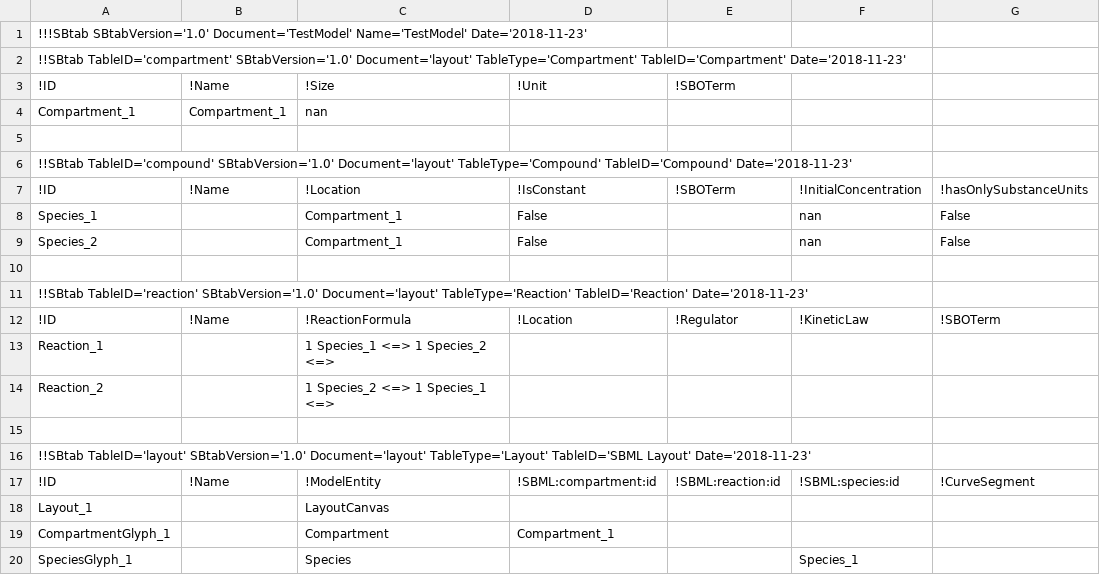
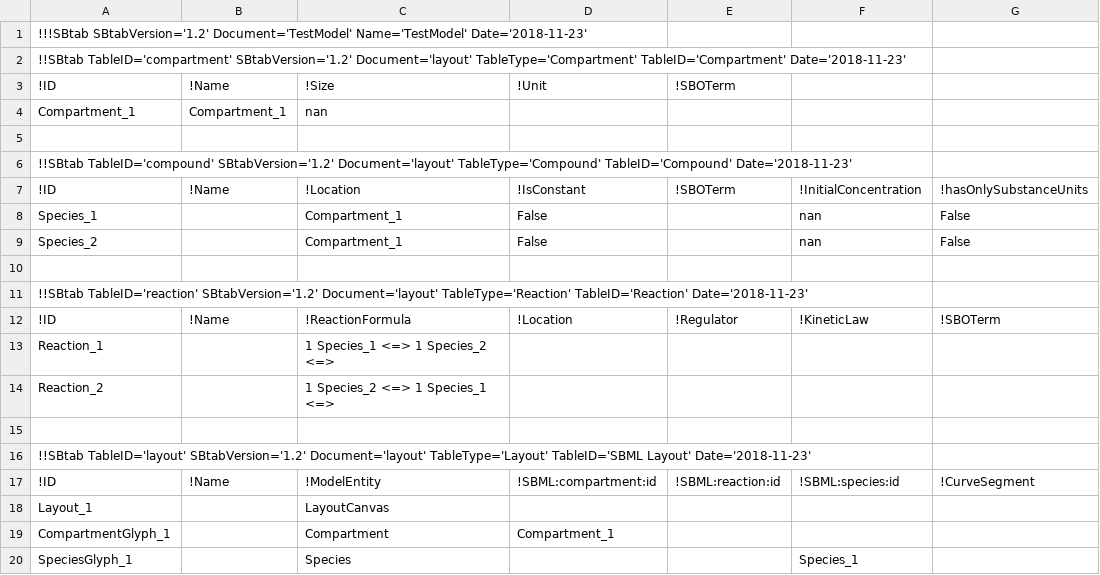
Before and after one commit to liebermeister/sbtab-matlab, a TSV file: resources/examples/sbtab/layout/layout_model.tsv, drawn as a sheet; only a part is shown; the diff names each change by its address in the sheet, - before the commit and + after, or states it on an @@ line.

```diff
--- a/resources/examples/sbtab/layout/layout_model.tsv
+++ b/resources/examples/sbtab/layout/layout_model.tsv
-A1: !!!SBtab SBtabVersion='1.0' Document='TestModel' Name='TestModel'…
+A1: !!!SBtab SBtabVersion='1.2' Document='TestModel' Name='TestModel'…
-A2: !!SBtab TableID='compartment' SBtabVersion='1.0' Document='layout' TableType='Compartment'…
+A2: !!SBtab TableID='compartment' SBtabVersion='1.2' Document='layout' TableType='Compartment'…
-A6: !!SBtab TableID='compound' SBtabVersion='1.0' Document='layout' TableType='Compound'…
+A6: !!SBtab TableID='compound' SBtabVersion='1.2' Document='layout' TableType='Compound'…
-A11: !!SBtab TableID='reaction' SBtabVersion='1.0' Document='layout' TableType='Reaction'…
+A11: !!SBtab TableID='reaction' SBtabVersion='1.2' Document='layout' TableType='Reaction'…
-A16: !!SBtab TableID='layout' SBtabVersion='1.0' Document='layout' TableType='Layout'…
+A16: !!SBtab TableID='layout' SBtabVersion='1.2' Document='layout' TableType='Layout'…
```
Also changed, not shown: resources/examples/sbtab/SBtab_specification_example_tables/SBtab_specification_example_tables.tsv, resources/examples/sbtab/ecoli/ecoli_carlsson_modified_data.tsv, 3 other files.
